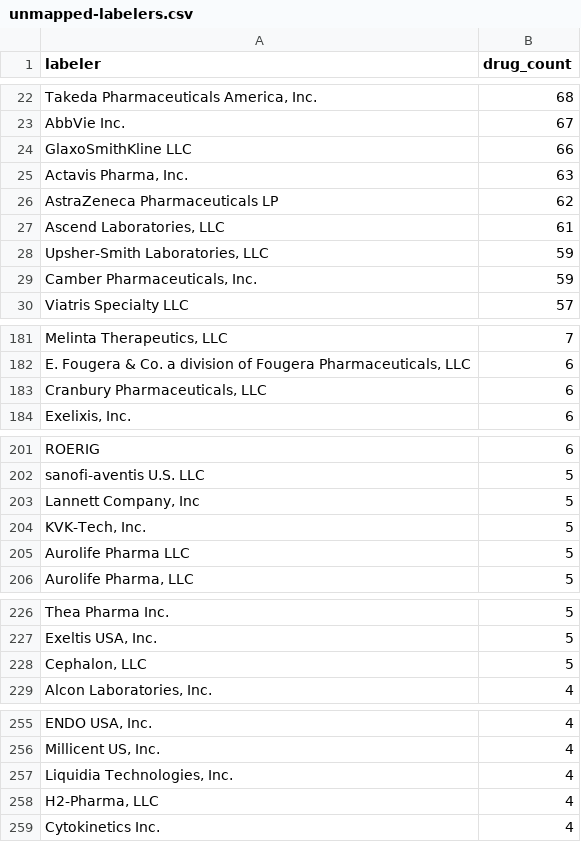
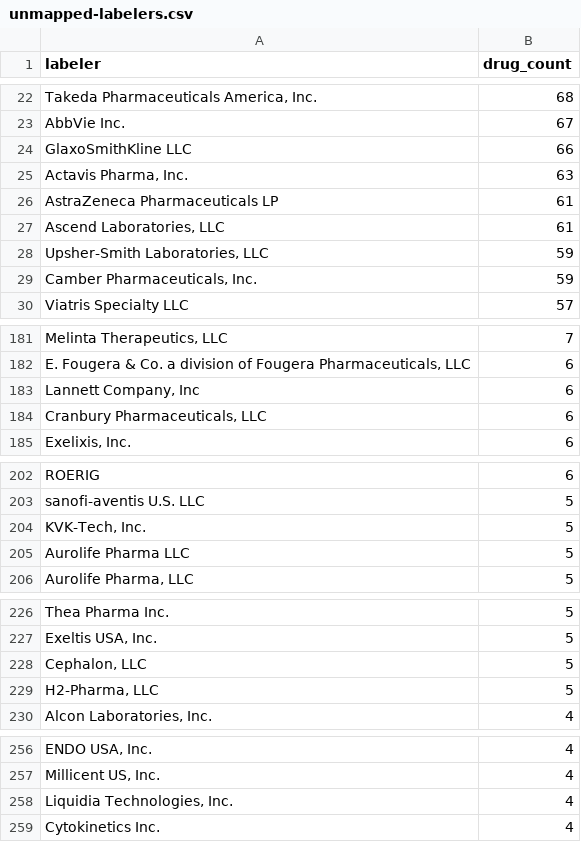
Before and after one commit to JtrunzPHP/formulary-monitor, a CSV file: data/partd/unmapped-labelers.csv, drawn as a sheet; only a part is shown, gaps mark what is left out; removed rows and columns are numbered as before the commit, all else as after; the diff covers the shown part only; the diff names each change by its address in the sheet, - before the commit and + after, or states it on an @@ line.

```diff
--- a/data/partd/unmapped-labelers.csv
+++ b/data/partd/unmapped-labelers.csv
-B26 (drug_count): 62
+B26 (drug_count): 61
+row 183: Lannett Company, Inc | 6
-row 203: Lannett Company, Inc | 5
+row 229: H2-Pharma, LLC | 5
-row 258: H2-Pharma, LLC | 4
```
Also changed, not shown: 1 edited cell elsewhere in this file, 2 other files.
